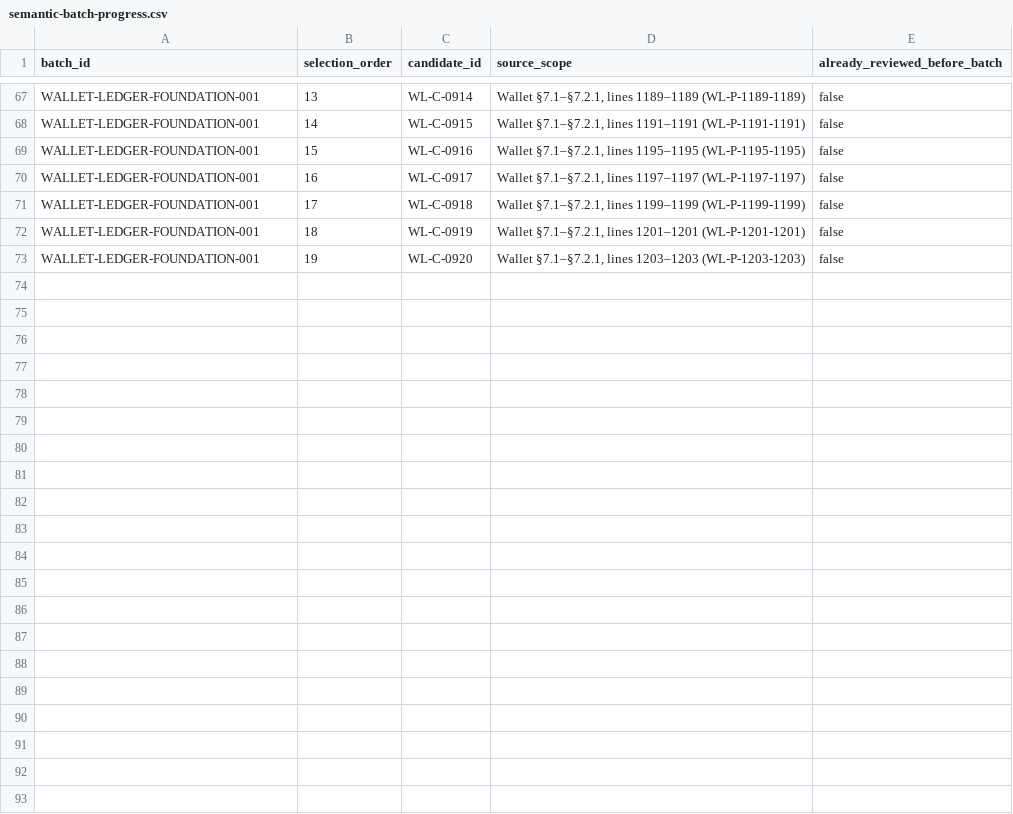
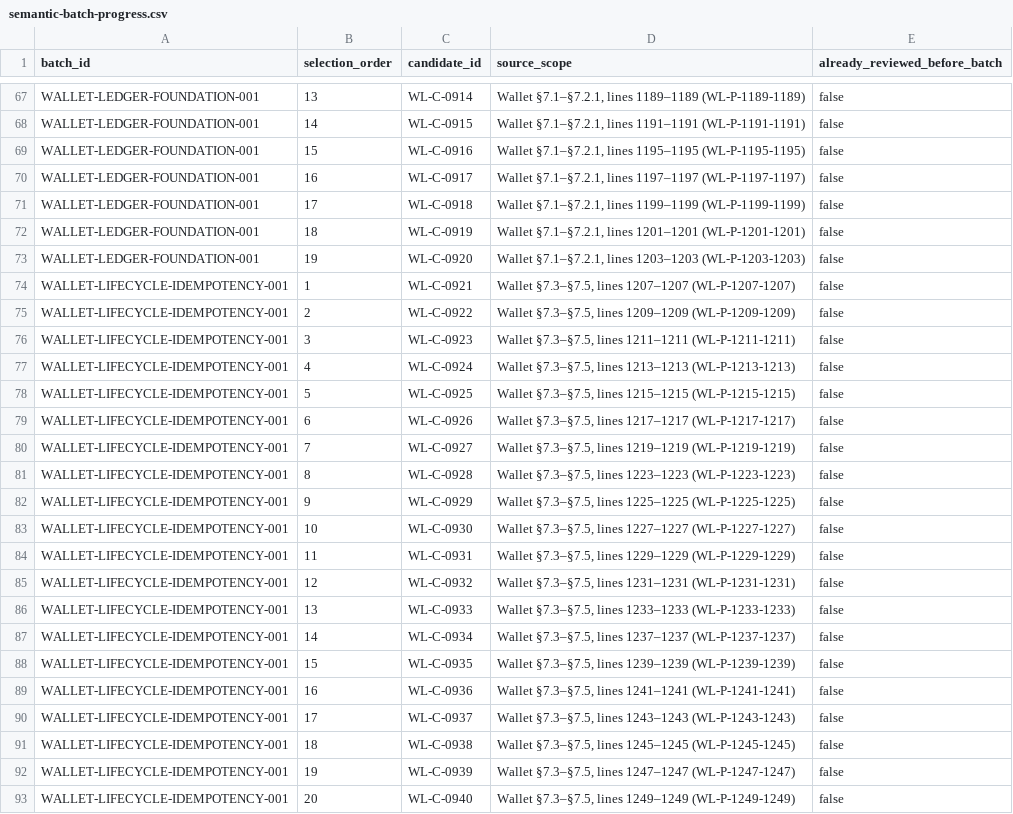
Before and after one commit to Brotherlouiee/shahab-demo, a CSV file: docs/audits/phase2-source-coverage/semantic-batch-progress.csv, drawn as a sheet; only a part is shown, gaps mark what is left out.

```diff
--- a/docs/audits/phase2-source-coverage/semantic-batch-progress.csv
+++ b/docs/audits/phase2-source-coverage/semantic-batch-progress.csv
@@ -73 +73,21 @@ WALLET-LEDGER-FOUNDATION-001,18,WL-C-0919,"Wallet §7.1–§7.2.1, lines 1201–
 WALLET-LEDGER-FOUNDATION-001,19,WL-C-0920,"Wallet §7.1–§7.2.1, lines 1203–1203 (WL-P-1203-1203)",false
+WALLET-LIFECYCLE-IDEMPOTENCY-001,1,WL-C-0921,"Wallet §7.3–§7.5, lines 1207–1207 (WL-P-1207-1207)",false
+WALLET-LIFECYCLE-IDEMPOTENCY-001,2,WL-C-0922,"Wallet §7.3–§7.5, lines 1209–1209 (WL-P-1209-1209)",false
+WALLET-LIFECYCLE-IDEMPOTENCY-001,3,WL-C-0923,"Wallet §7.3–§7.5, lines 1211–1211 (WL-P-1211-1211)",false
+WALLET-LIFECYCLE-IDEMPOTENCY-001,4,WL-C-0924,"Wallet §7.3–§7.5, lines 1213–1213 (WL-P-1213-1213)",false
+WALLET-LIFECYCLE-IDEMPOTENCY-001,5,WL-C-0925,"Wallet §7.3–§7.5, lines 1215–1215 (WL-P-1215-1215)",false
+WALLET-LIFECYCLE-IDEMPOTENCY-001,6,WL-C-0926,"Wallet §7.3–§7.5, lines 1217–1217 (WL-P-1217-1217)",false
+WALLET-LIFECYCLE-IDEMPOTENCY-001,7,WL-C-0927,"Wallet §7.3–§7.5, lines 1219–1219 (WL-P-1219-1219)",false
+WALLET-LIFECYCLE-IDEMPOTENCY-001,8,WL-C-0928,"Wallet §7.3–§7.5, lines 1223–1223 (WL-P-1223-1223)",false
+WALLET-LIFECYCLE-IDEMPOTENCY-001,9,WL-C-0929,"Wallet §7.3–§7.5, lines 1225–1225 (WL-P-1225-1225)",false
+WALLET-LIFECYCLE-IDEMPOTENCY-001,10,WL-C-0930,"Wallet §7.3–§7.5, lines 1227–1227 (WL-P-1227-1227)",false
+WALLET-LIFECYCLE-IDEMPOTENCY-001,11,WL-C-0931,"Wallet §7.3–§7.5, lines 1229–1229 (WL-P-1229-1229)",false
+WALLET-LIFECYCLE-IDEMPOTENCY-001,12,WL-C-0932,"Wallet §7.3–§7.5, lines 1231–1231 (WL-P-1231-1231)",false
+WALLET-LIFECYCLE-IDEMPOTENCY-001,13,WL-C-0933,"Wallet §7.3–§7.5, lines 1233–1233 (WL-P-1233-1233)",false
+WALLET-LIFECYCLE-IDEMPOTENCY-001,14,WL-C-0934,"Wallet §7.3–§7.5, lines 1237–1237 (WL-P-1237-1237)",false
+WALLET-LIFECYCLE-IDEMPOTENCY-001,15,WL-C-0935,"Wallet §7.3–§7.5, lines 1239–1239 (WL-P-1239-1239)",false
+WALLET-LIFECYCLE-IDEMPOTENCY-001,16,WL-C-0936,"Wallet §7.3–§7.5, lines 1241–1241 (WL-P-1241-1241)",false
+WALLET-LIFECYCLE-IDEMPOTENCY-001,17,WL-C-0937,"Wallet §7.3–§7.5, lines 1243–1243 (WL-P-1243-1243)",false
+WALLET-LIFECYCLE-IDEMPOTENCY-001,18,WL-C-0938,"Wallet §7.3–§7.5, lines 1245–1245 (WL-P-1245-1245)",false
+WALLET-LIFECYCLE-IDEMPOTENCY-001,19,WL-C-0939,"Wallet §7.3–§7.5, lines 1247–1247 (WL-P-1247-1247)",false
+WALLET-LIFECYCLE-IDEMPOTENCY-001,20,WL-C-0940,"Wallet §7.3–§7.5, lines 1249–1249 (WL-P-1249-1249)",false
```
Also changed, not shown: docs/audits/phase2-source-coverage/execution-trace.csv, 7 other files.
